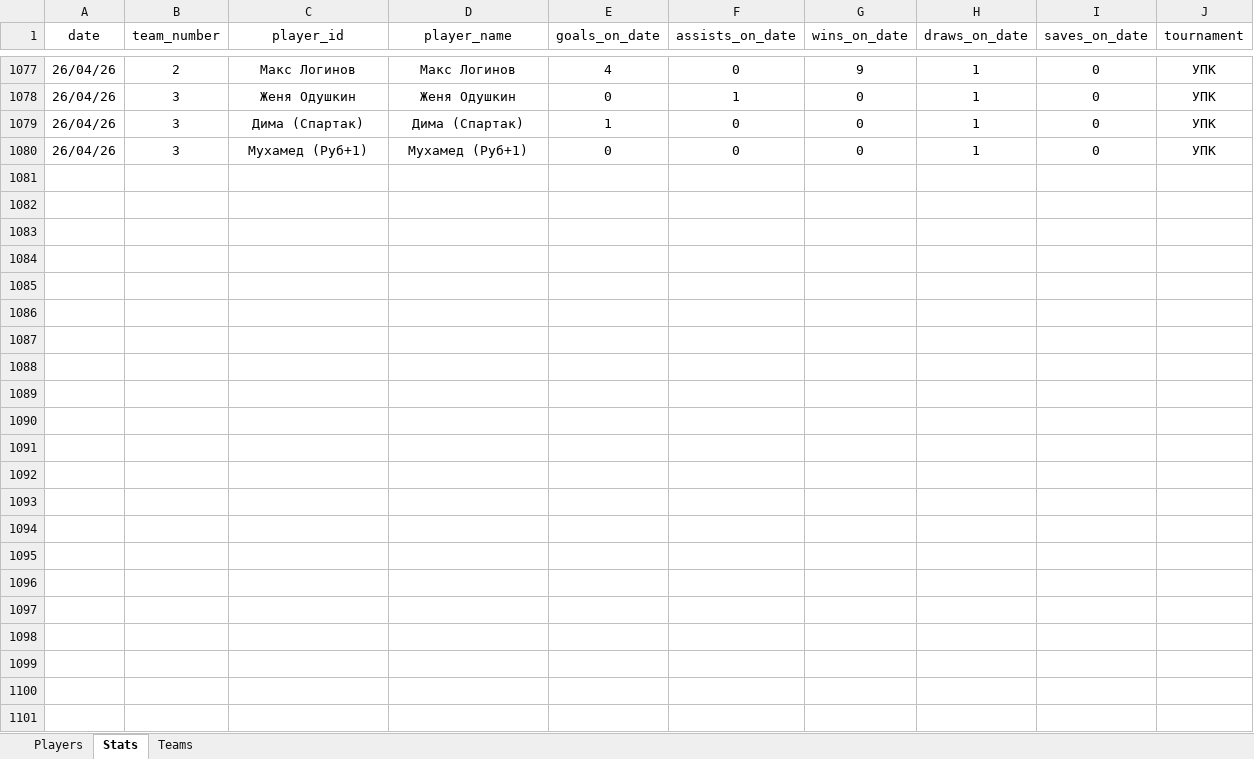
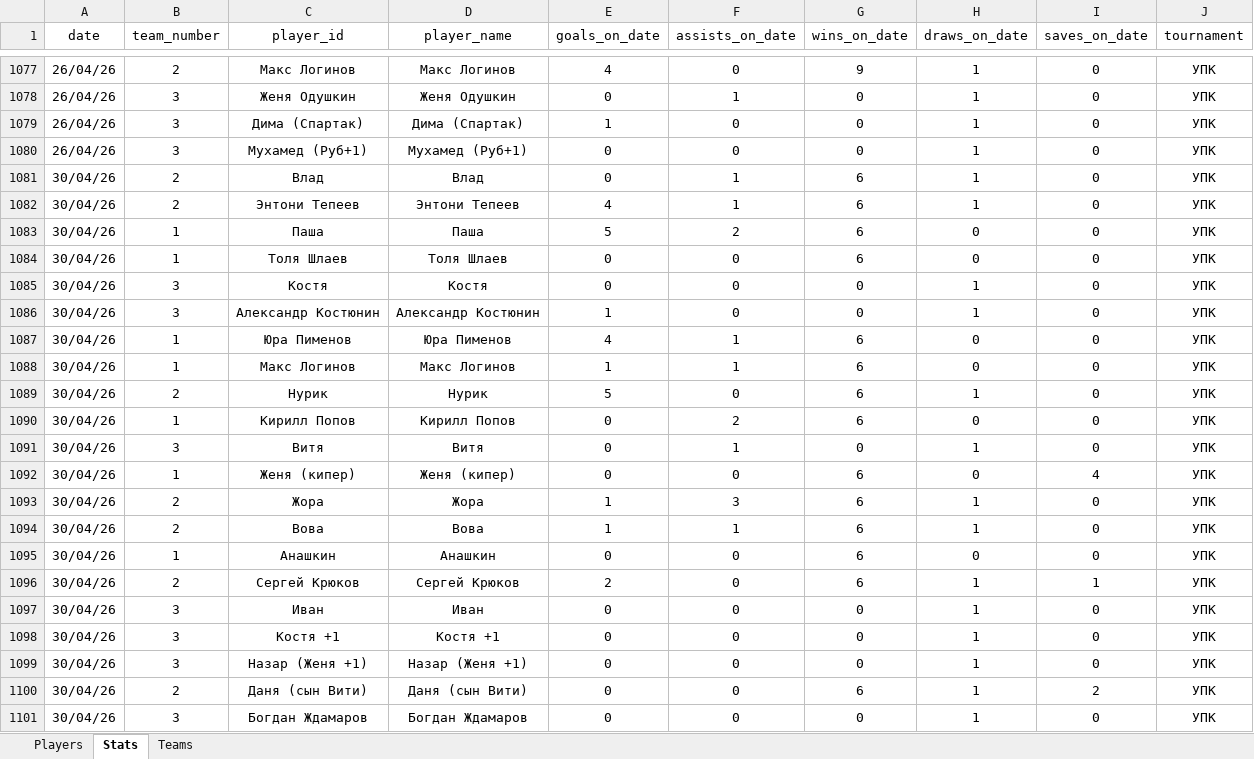
Before and after one commit to Greyusek/football_stats, an Excel workbook: football_stats.xlsx, sheet Stats, drawn as a sheet; only a part is shown, gaps mark what is left out; values as stored, in another font and other column widths than the file's, no borders; table styles not drawn; the diff names each change by its address in the sheet, - before the commit and + after, or states it on an @@ line.

```diff
--- a/football_stats.xlsx (sheet Stats)
+++ b/football_stats.xlsx (sheet Stats)
+row 1081: 30/04/26 | 2 | Влад | Влад | 0 | 1 | 6 | 1 | 0 | УПК
+row 1082: 30/04/26 | 2 | Энтони Тепеев | Энтони Тепеев | 4 | 1 | 6 | 1 | 0 | УПК
+row 1083: 30/04/26 | 1 | Паша | Паша | 5 | 2 | 6 | 0 | 0 | УПК
+row 1084: 30/04/26 | 1 | Толя Шлаев | Толя Шлаев | 0 | 0 | 6 | 0 | 0 | УПК
+row 1085: 30/04/26 | 3 | Костя | Костя | 0 | 0 | 0 | 1 | 0 | УПК
+row 1086: 30/04/26 | 3 | Александр Костюнин | Александр Костюнин | 1 | 0 | 0 | 1 | 0 | УПК
+row 1087: 30/04/26 | 1 | Юра Пименов | Юра Пименов | 4 | 1 | 6 | 0 | 0 | УПК
+row 1088: 30/04/26 | 1 | Макс Логинов | Макс Логинов | 1 | 1 | 6 | 0 | 0 | УПК
+row 1089: 30/04/26 | 2 | Нурик | Нурик | 5 | 0 | 6 | 1 | 0 | УПК
+row 1090: 30/04/26 | 1 | Кирилл Попов | Кирилл Попов | 0 | 2 | 6 | 0 | 0 | УПК
+row 1091: 30/04/26 | 3 | Витя | Витя | 0 | 1 | 0 | 1 | 0 | УПК
+row 1092: 30/04/26 | 1 | Женя (кипер) | Женя (кипер) | 0 | 0 | 6 | 0 | 4 | УПК
+row 1093: 30/04/26 | 2 | Жора | Жора | 1 | 3 | 6 | 1 | 0 | УПК
+row 1094: 30/04/26 | 2 | Вова | Вова | 1 | 1 | 6 | 1 | 0 | УПК
+row 1095: 30/04/26 | 1 | Анашкин | Анашкин | 0 | 0 | 6 | 0 | 0 | УПК
+row 1096: 30/04/26 | 2 | Сергей Крюков | Сергей Крюков | 2 | 0 | 6 | 1 | 1 | УПК
+row 1097: 30/04/26 | 3 | Иван | Иван | 0 | 0 | 0 | 1 | 0 | УПК
+row 1098: 30/04/26 | 3 | Костя +1 | Костя +1 | 0 | 0 | 0 | 1 | 0 | УПК
+row 1099: 30/04/26 | 3 | Назар (Женя +1) | Назар (Женя +1) | 0 | 0 | 0 | 1 | 0 | УПК
+row 1100: 30/04/26 | 2 | Даня (сын Вити) | Даня (сын Вити) | 0 | 0 | 6 | 1 | 2 | УПК
+row 1101: 30/04/26 | 3 | Богдан Ждамаров | Богдан Ждамаров | 0 | 0 | 0 | 1 | 0 | УПК
```
Also changed, not shown: sheet Players, sheet Teams, 3 other files.
